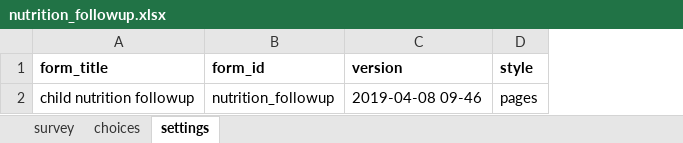
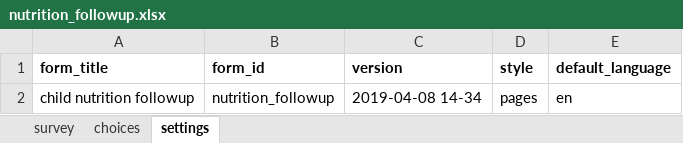
Before and after one commit to medic/cht-core, an Excel workbook: config/standard/forms/app/nutrition_followup.xlsx, sheet settings, drawn as a sheet; values as stored, in another font and other column widths than the file's, no borders; charts and pictures not drawn; the diff names each change by its address in the sheet, - before the commit and + after, or states it on an @@ line.

```diff
--- a/config/standard/forms/app/nutrition_followup.xlsx (sheet settings)
+++ b/config/standard/forms/app/nutrition_followup.xlsx (sheet settings)
+column E (default_language), row 2: en
-C2 (version): 2019-04-08 09-46
+C2 (version): 2019-04-08 14-34
```
Also changed, not shown: sheet survey, sheet choices, config/standard/forms/app/death_confirmation.xlsx, config/standard/forms/app/nutrition_exit.xlsx, 6 other files.
